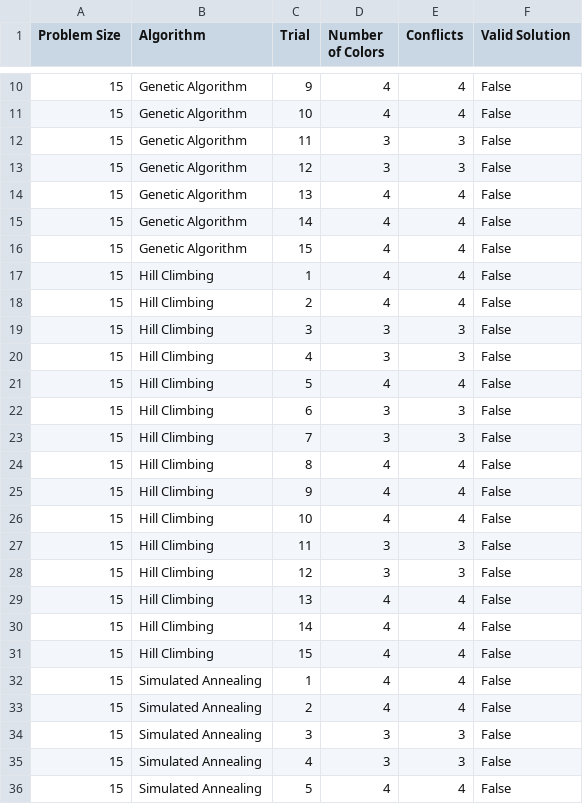
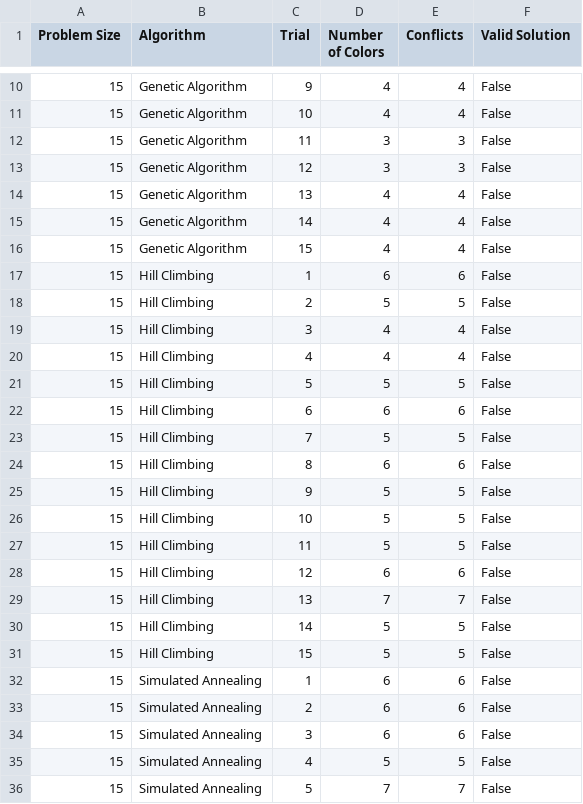
Before and after one commit to technoob05/Co_So_AI_DoAn1_Search, a CSV file: results/graph_coloring_results.csv, drawn as a sheet; only a part is shown, gaps mark what is left out; the diff covers the shown part only.

Commit message:
update: results  of the graph coloring task

```diff
--- a/results/graph_coloring_results.csv
+++ b/results/graph_coloring_results.csv
@@ -16,21 +16,21 @@ Problem Size,Algorithm,Trial,Number of Colors,Conflicts,Valid Solution
 15,Genetic Algorithm,15,4,4,False
-15,Hill Climbing,1,4,4,False
-15,Hill Climbing,2,4,4,False
-15,Hill Climbing,3,3,3,False
-15,Hill Climbing,4,3,3,False
-15,Hill Climbing,5,4,4,False
-15,Hill Climbing,6,3,3,False
-15,Hill Climbing,7,3,3,False
-15,Hill Climbing,8,4,4,False
-15,Hill Climbing,9,4,4,False
-15,Hill Climbing,10,4,4,False
-15,Hill Climbing,11,3,3,False
-15,Hill Climbing,12,3,3,False
-15,Hill Climbing,13,4,4,False
-15,Hill Climbing,14,4,4,False
-15,Hill Climbing,15,4,4,False
-15,Simulated Annealing,1,4,4,False
-15,Simulated Annealing,2,4,4,False
-15,Simulated Annealing,3,3,3,False
-15,Simulated Annealing,4,3,3,False
-15,Simulated Annealing,5,4,4,False
+15,Hill Climbing,1,6,6,False
+15,Hill Climbing,2,5,5,False
+15,Hill Climbing,3,4,4,False
+15,Hill Climbing,4,4,4,False
+15,Hill Climbing,5,5,5,False
+15,Hill Climbing,6,6,6,False
+15,Hill Climbing,7,5,5,False
+15,Hill Climbing,8,6,6,False
+15,Hill Climbing,9,5,5,False
+15,Hill Climbing,10,5,5,False
+15,Hill Climbing,11,5,5,False
+15,Hill Climbing,12,6,6,False
+15,Hill Climbing,13,7,7,False
+15,Hill Climbing,14,5,5,False
+15,Hill Climbing,15,5,5,False
+15,Simulated Annealing,1,6,6,False
+15,Simulated Annealing,2,6,6,False
+15,Simulated Annealing,3,6,6,False
+15,Simulated Annealing,4,5,5,False
+15,Simulated Annealing,5,7,7,False
```
Also changed, not shown: 140 edited cells elsewhere in this file, 2 other files.
